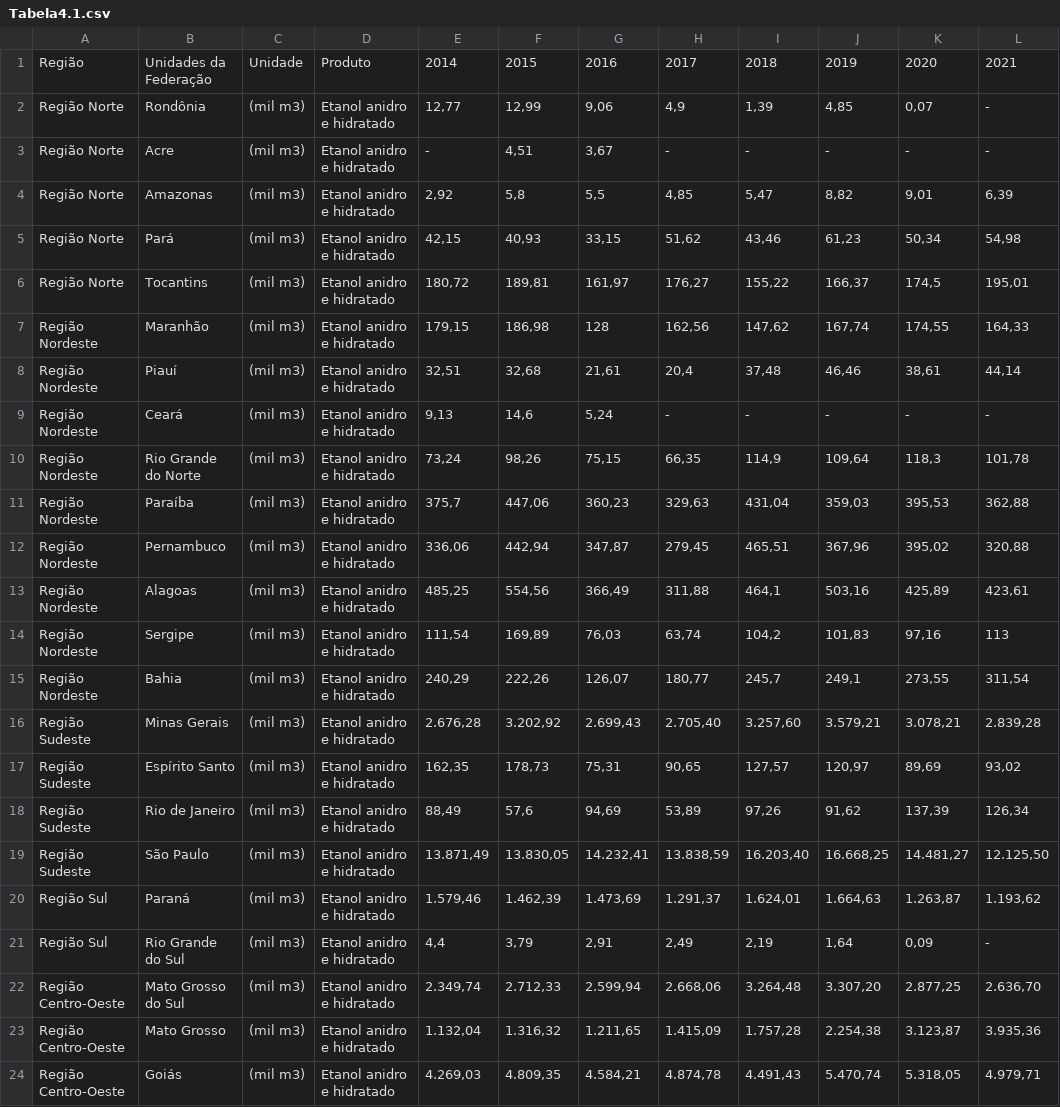
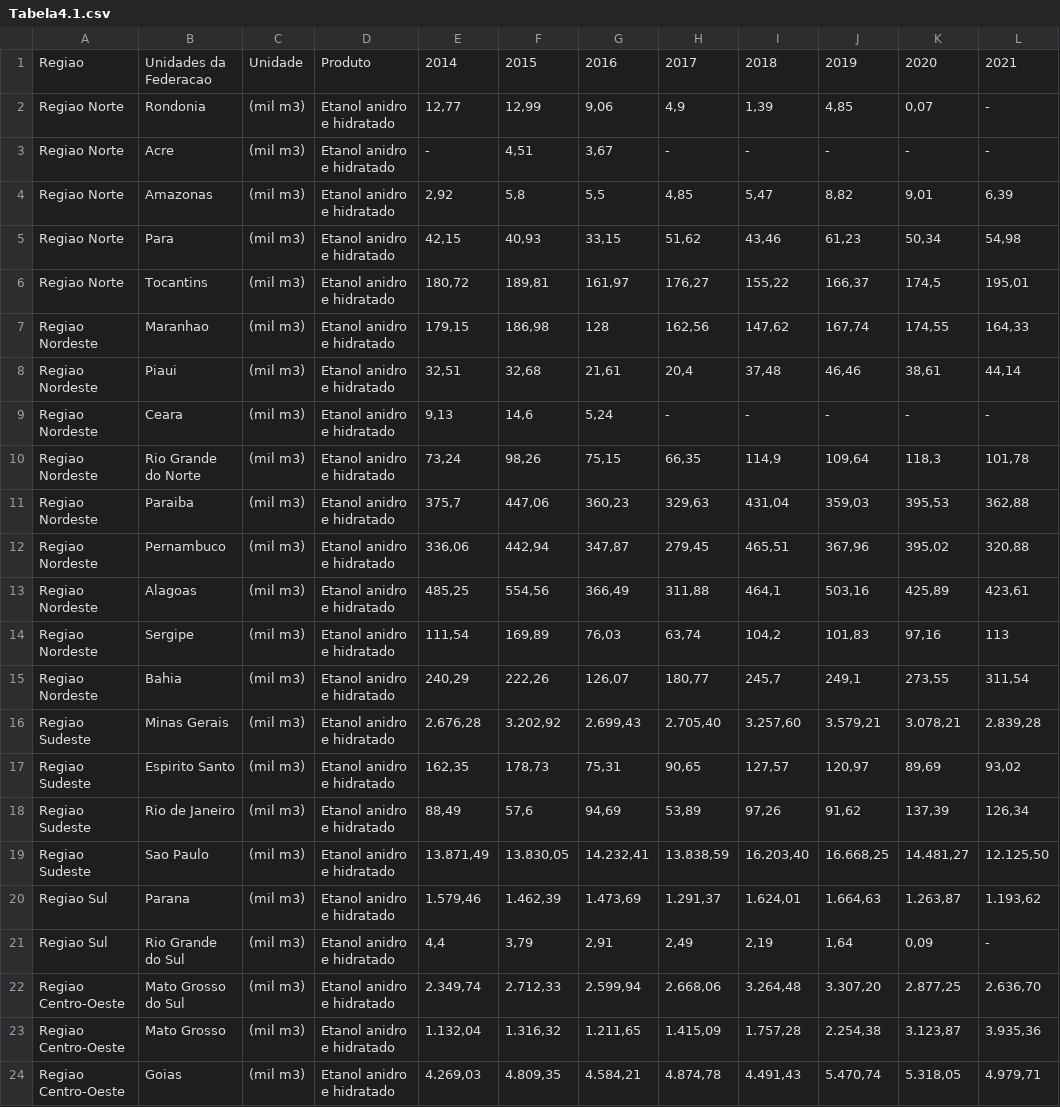
Before and after one commit to andrevital001/PUC, a CSV file: Tabela4.1.csv, drawn as a sheet; only a part is shown; the diff names each change by its address in the sheet, - before the commit and + after, or states it on an @@ line.

Commit message:
Update Tabela4.1.csv

```diff
--- a/Tabela4.1.csv
+++ b/Tabela4.1.csv
-A1: Região
+A1: Regiao
-B1: Unidades da Federação
+B1: Unidades da Federacao
-A2:A6: Região Norte
+A2:A6: Regiao Norte
-B2: Rondônia
+B2: Rondonia
-B5: Pará
+B5: Para
-A7:A15: Região Nordeste
+A7:A15: Regiao Nordeste
-B7: Maranhão
+B7: Maranhao
-B8: Piauí
+B8: Piaui
-B9: Ceará
+B9: Ceara
-B11: Paraíba
+B11: Paraiba
-A16:A19: Região Sudeste
+A16:A19: Regiao Sudeste
-B17: Espírito Santo
+B17: Espirito Santo
-B19: São Paulo
+B19: Sao Paulo
-A20:A21: Região Sul
+A20:A21: Regiao Sul
-B20: Paraná
+B20: Parana
-A22:A24: Região Centro-Oeste
+A22:A24: Regiao Centro-Oeste
-B24: Goiás
+B24: Goias
```
